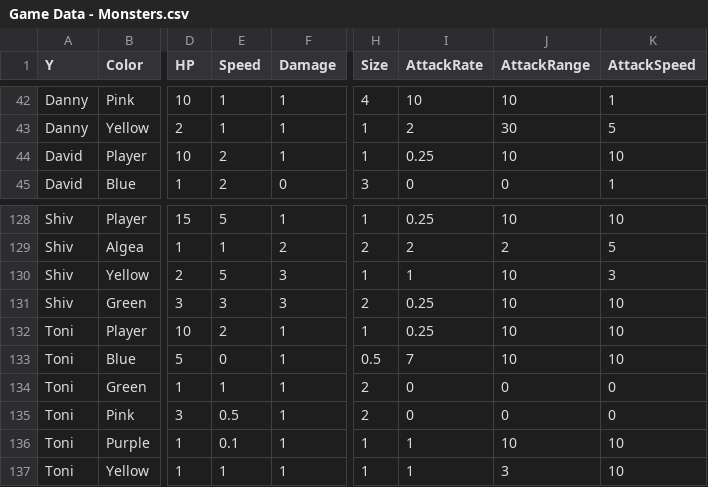
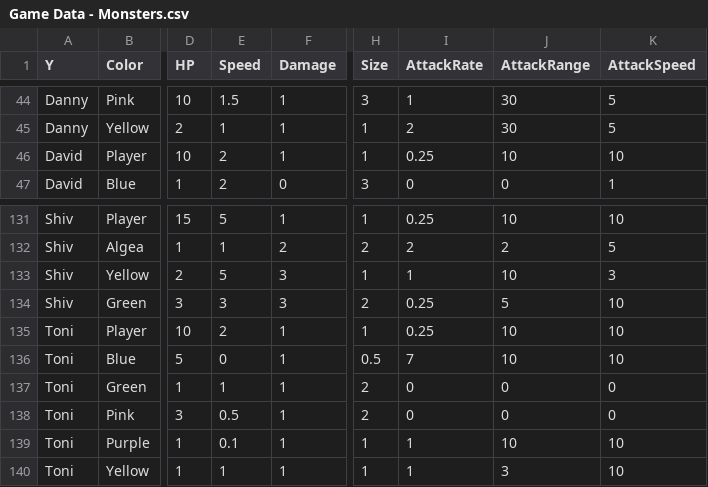
Before and after one commit to OtspIII/LIU-Level-Dev-24, a CSV file: Assets/Resources/Game Data - Monsters.csv, drawn as a sheet; only a part is shown, gaps mark what is left out; addresses are those after the commit; the diff covers the shown part only; the diff names each change by its address in the sheet, - before the commit and + after, or states it on an @@ line.

```diff
--- a/Assets/Resources/Game Data - Monsters.csv
+++ b/Assets/Resources/Game Data - Monsters.csv
-E44 (Speed): 1
+E44 (Speed): 1.5
-H44 (Size): 4
+H44 (Size): 3
-I44 (AttackRate): 10
+I44 (AttackRate): 1
-J44 (AttackRange): 10
+J44 (AttackRange): 30
-K44 (AttackSpeed): 1
+K44 (AttackSpeed): 5
-J134 (AttackRange): 10
+J134 (AttackRange): 5
```
Also changed, not shown: 3 added rows and 56 edited cells elsewhere in this file, 1 other file.
